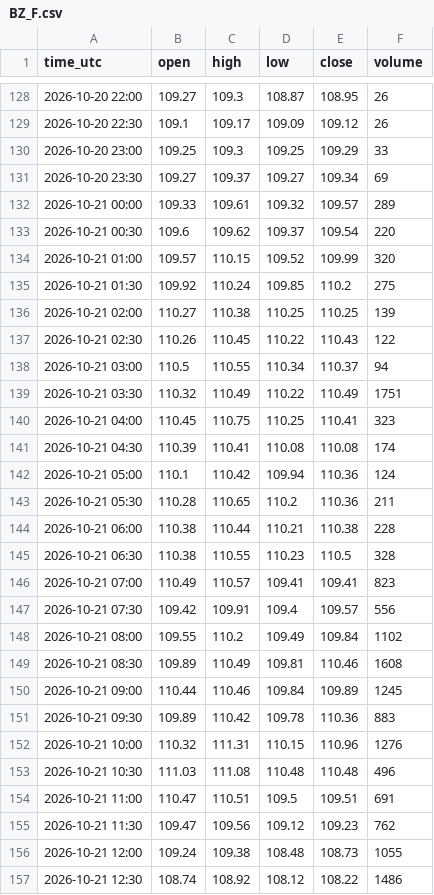
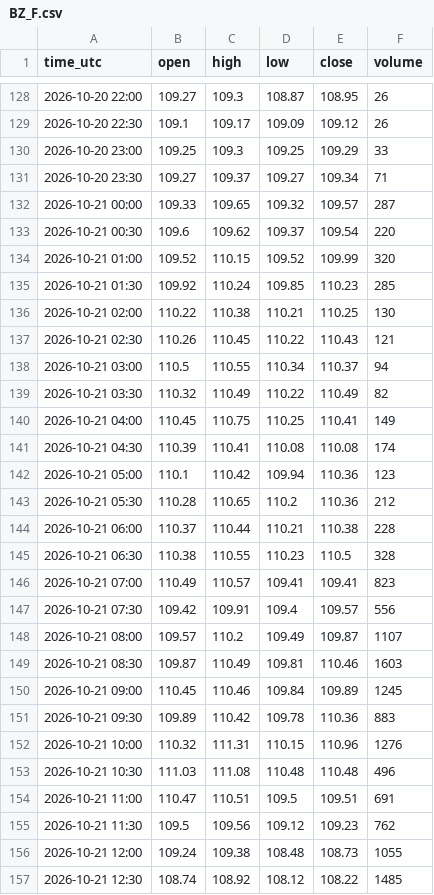
Before and after one commit to madkffs/vegoil-data, a CSV file: data/intraday/BZ_F.csv, drawn as a sheet; only a part is shown, gaps mark what is left out; the diff covers the shown part only.

```diff
--- a/data/intraday/BZ_F.csv
+++ b/data/intraday/BZ_F.csv
@@ -130,16 +130,16 @@ time_utc,open,high,low,close,volume
 2026-10-20 23:00,109.25,109.3,109.25,109.29,33
-2026-10-20 23:30,109.27,109.37,109.27,109.34,69
-2026-10-21 00:00,109.33,109.61,109.32,109.57,289
+2026-10-20 23:30,109.27,109.37,109.27,109.34,71
+2026-10-21 00:00,109.33,109.65,109.32,109.57,287
 2026-10-21 00:30,109.6,109.62,109.37,109.54,220
-2026-10-21 01:00,109.57,110.15,109.52,109.99,320
-2026-10-21 01:30,109.92,110.24,109.85,110.2,275
-2026-10-21 02:00,110.27,110.38,110.25,110.25,139
-2026-10-21 02:30,110.26,110.45,110.22,110.43,122
+2026-10-21 01:00,109.52,110.15,109.52,109.99,320
+2026-10-21 01:30,109.92,110.24,109.85,110.23,285
+2026-10-21 02:00,110.22,110.38,110.21,110.25,130
+2026-10-21 02:30,110.26,110.45,110.22,110.43,121
 2026-10-21 03:00,110.5,110.55,110.34,110.37,94
-2026-10-21 03:30,110.32,110.49,110.22,110.49,1751
-2026-10-21 04:00,110.45,110.75,110.25,110.41,323
+2026-10-21 03:30,110.32,110.49,110.22,110.49,82
+2026-10-21 04:00,110.45,110.75,110.25,110.41,149
 2026-10-21 04:30,110.39,110.41,110.08,110.08,174
-2026-10-21 05:00,110.1,110.42,109.94,110.36,124
-2026-10-21 05:30,110.28,110.65,110.2,110.36,211
-2026-10-21 06:00,110.38,110.44,110.21,110.38,228
+2026-10-21 05:00,110.1,110.42,109.94,110.36,123
+2026-10-21 05:30,110.28,110.65,110.2,110.36,212
+2026-10-21 06:00,110.37,110.44,110.21,110.38,228
 2026-10-21 06:30,110.38,110.55,110.23,110.5,328
@@ -147,5 +147,5 @@ time_utc,open,high,low,close,volume
 2026-10-21 07:30,109.42,109.91,109.4,109.57,556
-2026-10-21 08:00,109.55,110.2,109.49,109.84,1102
-2026-10-21 08:30,109.89,110.49,109.81,110.46,1608
-2026-10-21 09:00,110.44,110.46,109.84,109.89,1245
+2026-10-21 08:00,109.57,110.2,109.49,109.87,1107
+2026-10-21 08:30,109.87,110.49,109.81,110.46,1603
+2026-10-21 09:00,110.45,110.46,109.84,109.89,1245
 2026-10-21 09:30,109.89,110.42,109.78,110.36,883
@@ -154,4 +154,4 @@ time_utc,open,high,low,close,volume
 2026-10-21 11:00,110.47,110.51,109.5,109.51,691
-2026-10-21 11:30,109.47,109.56,109.12,109.23,762
+2026-10-21 11:30,109.5,109.56,109.12,109.23,762
 2026-10-21 12:00,109.24,109.38,108.48,108.73,1055
-2026-10-21 12:30,108.74,108.92,108.12,108.22,1486
+2026-10-21 12:30,108.74,108.92,108.12,108.22,1485
```
Also changed, not shown: 1 added row and 92 edited cells elsewhere in this file, data/dalian.csv, data/intraday/HO_F.csv, 48 other files.
